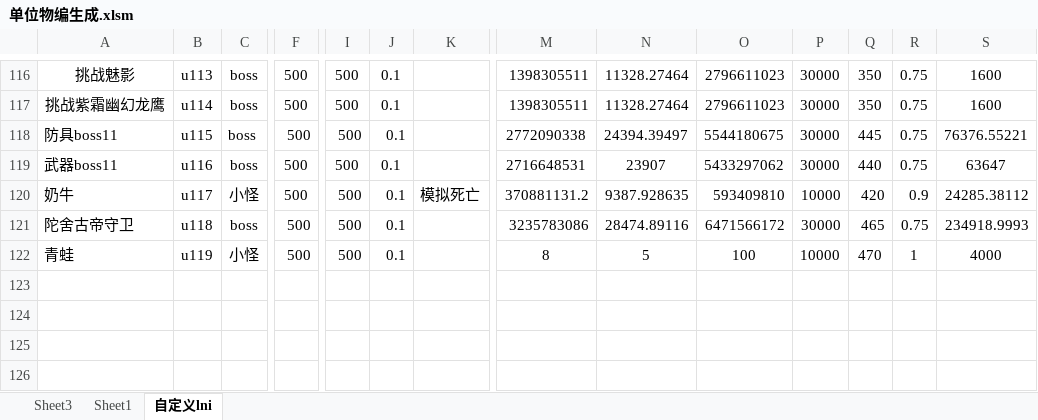
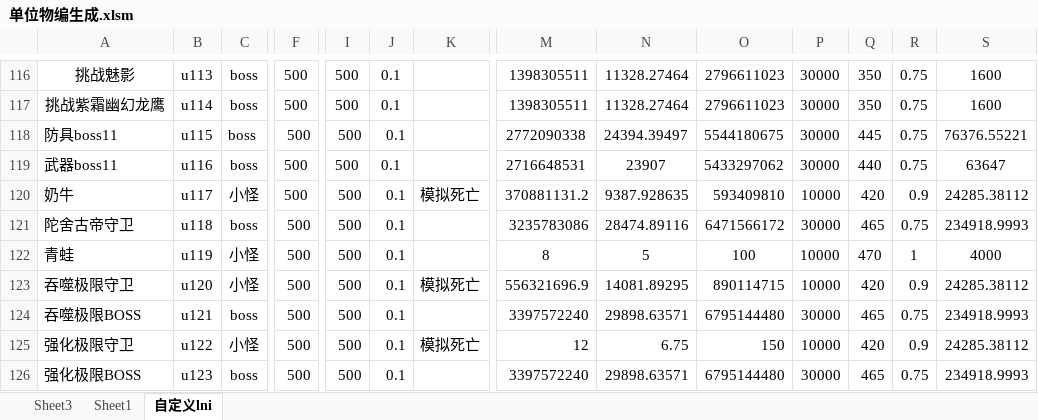
Before and after one commit to jeffworkflow/muban_defence, an Excel workbook: map/table/单位物编生成.xlsm, sheet 自定义lni, drawn as a sheet; only a part is shown, gaps mark what is left out; values as stored, in another font and other column widths than the file's, no borders; conditional formats not drawn; rows hold the shown columns only; the diff names each change by its address in the sheet, - before the commit and + after, or states it on an @@ line.

```diff
--- a/map/table/单位物编生成.xlsm (sheet 自定义lni)
+++ b/map/table/单位物编生成.xlsm (sheet 自定义lni)
+row 123: 吞噬极限守卫 | u120 | 小怪 | 500 | 500 | 0.1 | 模拟死亡 | 556321696.9 | 14081.89295 | 890114715 | 10000 | 420 | 0.9 | 24285.38112
+row 124: 吞噬极限BOSS | u121 | boss | 500 | 500 | 0.1 |  | 3397572240 | 29898.63571 | 6795144480 | 30000 | 465 | 0.75 | 234918.9993
+row 125: 强化极限守卫 | u122 | 小怪 | 500 | 500 | 0.1 | 模拟死亡 | 12 | 6.75 | 150 | 10000 | 420 | 0.9 | 24285.38112
+row 126: 强化极限BOSS | u123 | boss | 500 | 500 | 0.1 |  | 3397572240 | 29898.63571 | 6795144480 | 30000 | 465 | 0.75 | 234918.9993
```
Also changed, not shown: sheet Sheet3, 6 other files.
